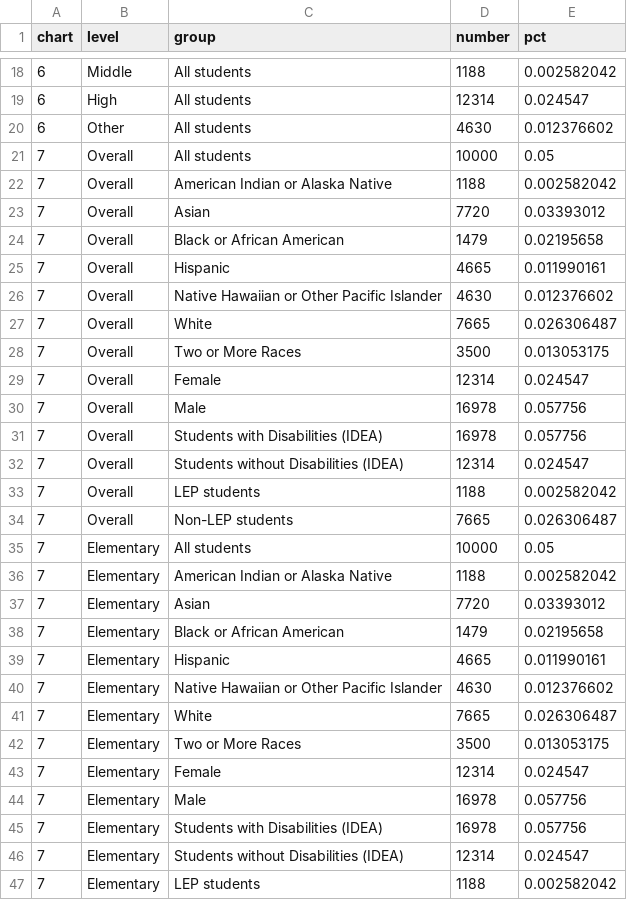
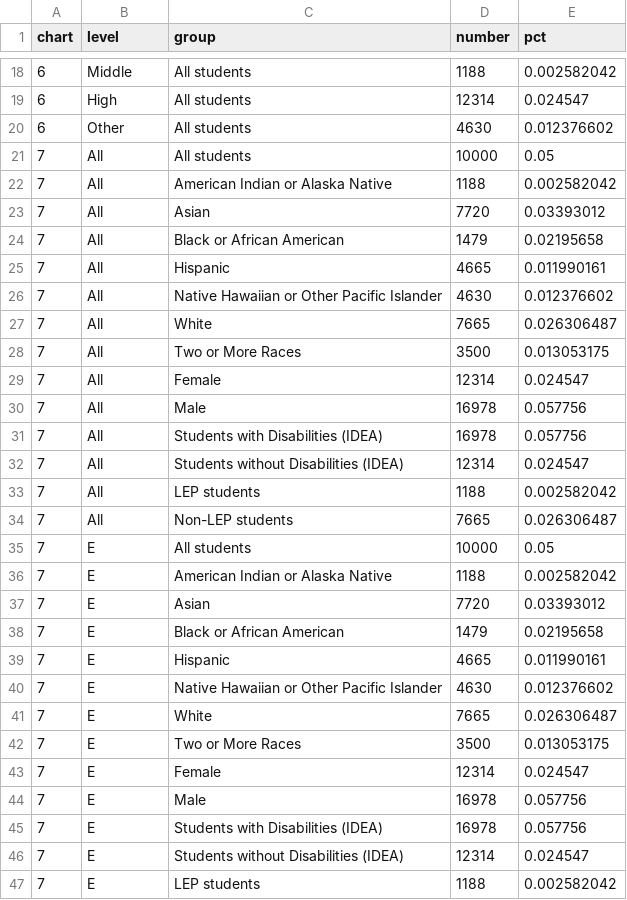
Before and after one commit to slee-w/slee-w.github.io, a TSV file: Data/c1.tsv, drawn as a sheet; only a part is shown, gaps mark what is left out; the diff covers the shown part only.

```diff
--- a/Data/c1.tsv
+++ b/Data/c1.tsv
@@ -20,28 +20,28 @@ chart	level	group	number	pct
 6	Other	All students	4630	0.012376602
-7	Overall	All students	10000	0.05
-7	Overall	American Indian or Alaska Native	1188	0.002582042
-7	Overall	Asian	7720	0.03393012
-7	Overall	Black or African American	1479	0.02195658
-7	Overall	Hispanic	4665	0.011990161
-7	Overall	Native Hawaiian or Other Pacific Islander	4630	0.012376602
-7	Overall	White	7665	0.026306487
-7	Overall	Two or More Races	3500	0.013053175
-7	Overall	Female	12314	0.024547
-7	Overall	Male	16978	0.057756
-7	Overall	Students with Disabilities (IDEA)	16978	0.057756
-7	Overall	Students without Disabilities (IDEA)	12314	0.024547
-7	Overall	LEP students	1188	0.002582042
-7	Overall	Non-LEP students	7665	0.026306487
-7	Elementary	All students	10000	0.05
-7	Elementary	American Indian or Alaska Native	1188	0.002582042
-7	Elementary	Asian	7720	0.03393012
-7	Elementary	Black or African American	1479	0.02195658
-7	Elementary	Hispanic	4665	0.011990161
-7	Elementary	Native Hawaiian or Other Pacific Islander	4630	0.012376602
-7	Elementary	White	7665	0.026306487
-7	Elementary	Two or More Races	3500	0.013053175
-7	Elementary	Female	12314	0.024547
-7	Elementary	Male	16978	0.057756
-7	Elementary	Students with Disabilities (IDEA)	16978	0.057756
-7	Elementary	Students without Disabilities (IDEA)	12314	0.024547
-7	Elementary	LEP students	1188	0.002582042
+7	All	All students	10000	0.05
+7	All	American Indian or Alaska Native	1188	0.002582042
+7	All	Asian	7720	0.03393012
+7	All	Black or African American	1479	0.02195658
+7	All	Hispanic	4665	0.011990161
+7	All	Native Hawaiian or Other Pacific Islander	4630	0.012376602
+7	All	White	7665	0.026306487
+7	All	Two or More Races	3500	0.013053175
+7	All	Female	12314	0.024547
+7	All	Male	16978	0.057756
+7	All	Students with Disabilities (IDEA)	16978	0.057756
+7	All	Students without Disabilities (IDEA)	12314	0.024547
+7	All	LEP students	1188	0.002582042
+7	All	Non-LEP students	7665	0.026306487
+7	E	All students	10000	0.05
+7	E	American Indian or Alaska Native	1188	0.002582042
+7	E	Asian	7720	0.03393012
+7	E	Black or African American	1479	0.02195658
+7	E	Hispanic	4665	0.011990161
+7	E	Native Hawaiian or Other Pacific Islander	4630	0.012376602
+7	E	White	7665	0.026306487
+7	E	Two or More Races	3500	0.013053175
+7	E	Female	12314	0.024547
+7	E	Male	16978	0.057756
+7	E	Students with Disabilities (IDEA)	16978	0.057756
+7	E	Students without Disabilities (IDEA)	12314	0.024547
+7	E	LEP students	1188	0.002582042
```
Also changed, not shown: 43 edited cells elsewhere in this file, 2 other files.
